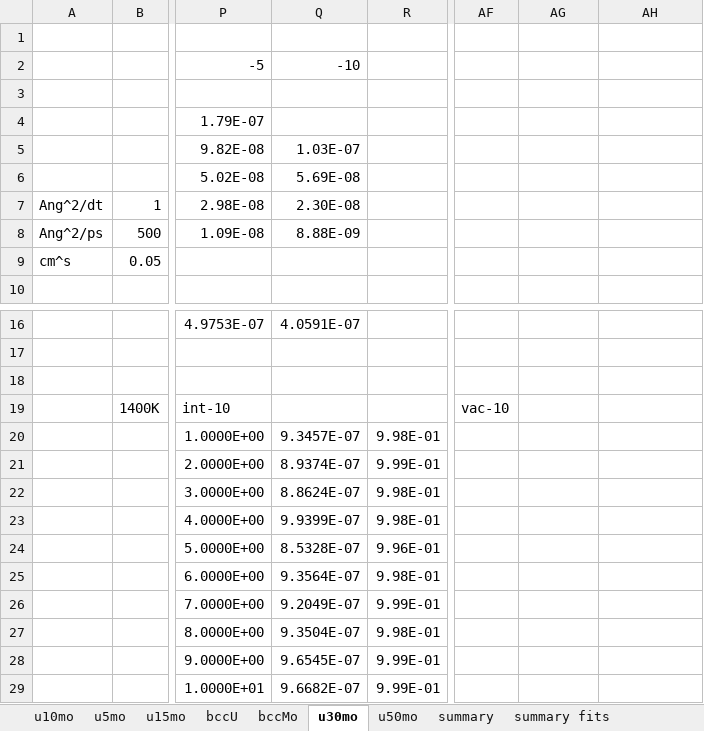
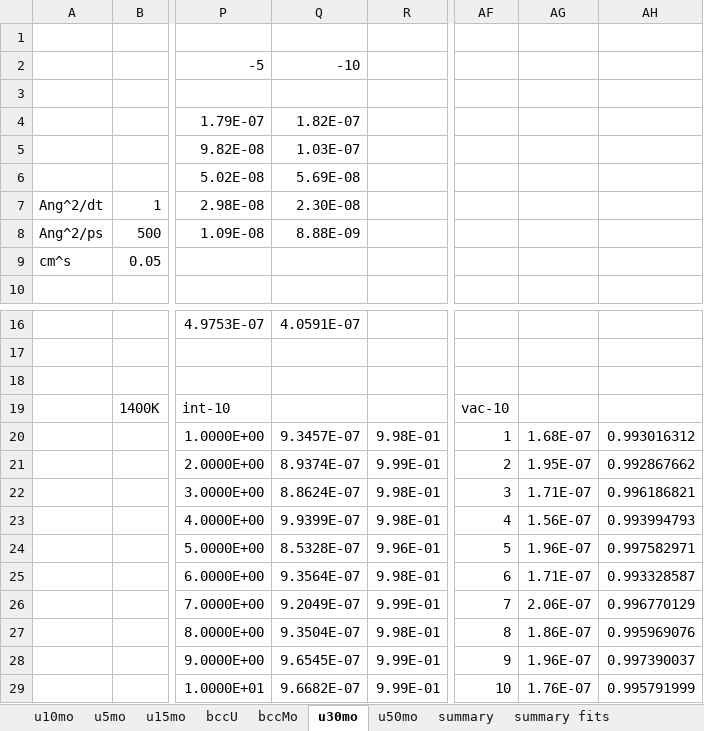
Before and after one commit to benbeeler/spreadsheets, an Excel workbook: USHPRR/UMo_defects_pressure_diffusion.xlsx, sheet u30mo, drawn as a sheet; only a part is shown, gaps mark what is left out; values as stored, in another font and other column widths than the file's, no borders; the diff covers the shown part only; the diff names each change by its address in the sheet, - before the commit and + after, or states it on an @@ line.

```diff
--- a/USHPRR/UMo_defects_pressure_diffusion.xlsx (sheet u30mo)
+++ b/USHPRR/UMo_defects_pressure_diffusion.xlsx (sheet u30mo)
-Q4: (empty)
+Q4: 1.82E-07
-AF20: (empty)
+AF20: 1
-AG20: (empty)
+AG20: 1.68E-07
-AH20: (empty)
+AH20: 0.993016312
-AF21: (empty)
+AF21: 2
-AG21: (empty)
+AG21: 1.95E-07
-AH21: (empty)
+AH21: 0.992867662
-AF22: (empty)
+AF22: 3
-AG22: (empty)
+AG22: 1.71E-07
-AH22: (empty)
+AH22: 0.996186821
-AF23: (empty)
+AF23: 4
-AG23: (empty)
+AG23: 1.56E-07
-AH23: (empty)
+AH23: 0.993994793
-AF24: (empty)
+AF24: 5
-AG24: (empty)
+AG24: 1.96E-07
-AH24: (empty)
+AH24: 0.997582971
-AF25: (empty)
+AF25: 6
-AG25: (empty)
+AG25: 1.71E-07
-AH25: (empty)
+AH25: 0.993328587
-AF26: (empty)
+AF26: 7
-AG26: (empty)
+AG26: 2.06E-07
-AH26: (empty)
+AH26: 0.996770129
-AF27: (empty)
+AF27: 8
-AG27: (empty)
+AG27: 1.86E-07
-AH27: (empty)
+AH27: 0.995969076
-AF28: (empty)
+AF28: 9
-AG28: (empty)
+AG28: 1.96E-07
-AH28: (empty)
+AH28: 0.997390037
-AF29: (empty)
+AF29: 10
-AG29: (empty)
+AG29: 1.76E-07
-AH29: (empty)
+AH29: 0.995791999
```
Also changed, not shown: 5 edited cells and cell formats elsewhere in this sheet, sheet summary fits, sheet summary, charts or pictures, USHPRR/UMo_pressure_grad_segregation.xlsx.
